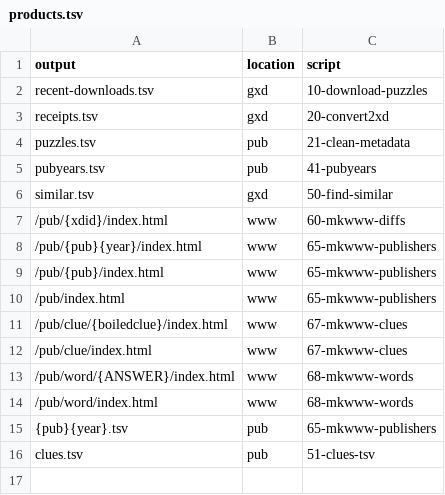
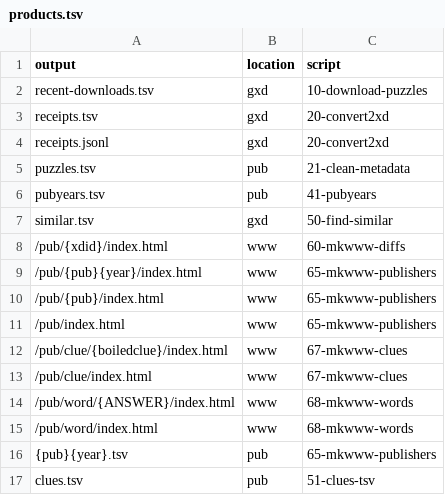
Before and after one commit to century-arcade/xd, a TSV file: doc/products.tsv, drawn as a sheet.

Commit message:
Read receipts.jsonl, write it alongside receipts.tsv
gxd is adding receipts.jsonl (format in gxd/RECEIPTS.md) as the successor
to receipts.tsv; both files coexist, row for row, until the TSV is retired.

- metadatabase.receipts_rows() reads gxd/receipts.jsonl when present,
  else receipts.tsv; if receipts.tsv has more rows (appended to alone),
  it warns and reads the TSV so nothing already received is missed.
- metadatabase.append_receipt() writes the six columns to receipts.tsv
  and the canonical JSON line (plus any optional fields) to
  receipts.jsonl.  It never starts a receipts.jsonl holding only new rows.
  18-convert2xd.py uses it; 19-reshelve.py rewrites both files.
- append_row writes LF on Windows too (text mode wrote CRLF, which is how
  11 CRLF rows got into receipts.tsv).
- validate-receipts.py checks receipts.jsonl when --head has it.

```diff
--- a/doc/products.tsv
+++ b/doc/products.tsv
@@ -3,2 +3,3 @@ recent-downloads.tsv	gxd	10-download-puzzles
 receipts.tsv	gxd	20-convert2xd
+receipts.jsonl	gxd	20-convert2xd
 puzzles.tsv	pub	21-clean-metadata
```
Also changed, not shown: 8 other files.
